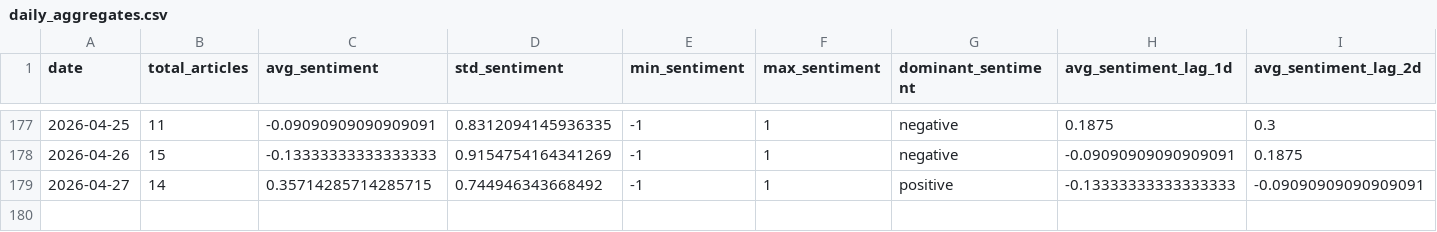
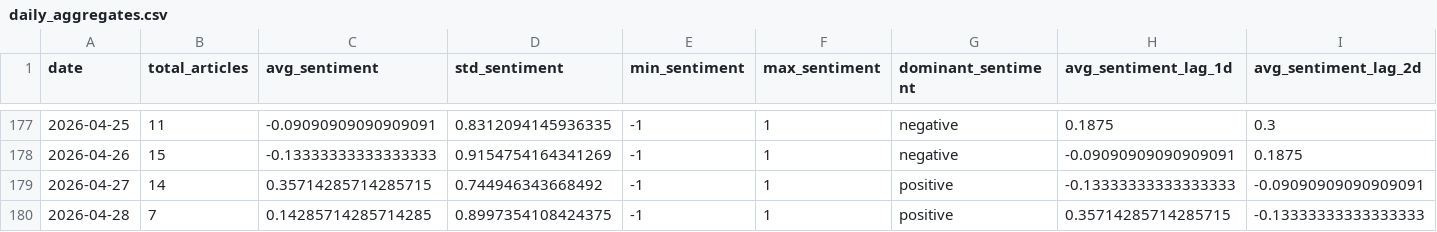
Before and after one commit to davidjosipovic/news-trend-analysis, a CSV file: data/processed/daily_aggregates.csv, drawn as a sheet; only a part is shown, gaps mark what is left out; rows hold the shown columns only; the diff names each change by its address in the sheet, - before the commit and + after, or states it on an @@ line.

```diff
--- a/data/processed/daily_aggregates.csv
+++ b/data/processed/daily_aggregates.csv
+row 180: 2026-04-28 | 7 | 0.14285714285714285 | 0.8997354108424375 | -1 | 1 | positive | 0.35714285714285715 | -0.13333333333333333
```
Also changed, not shown: 13 other files.
